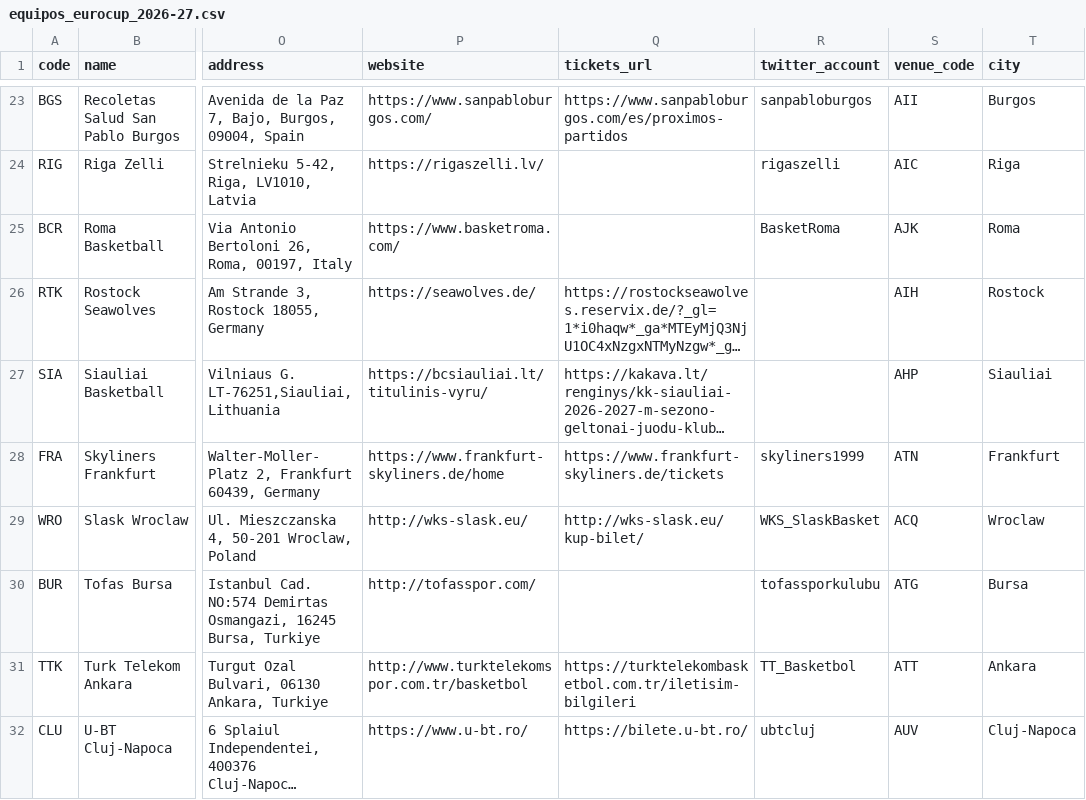
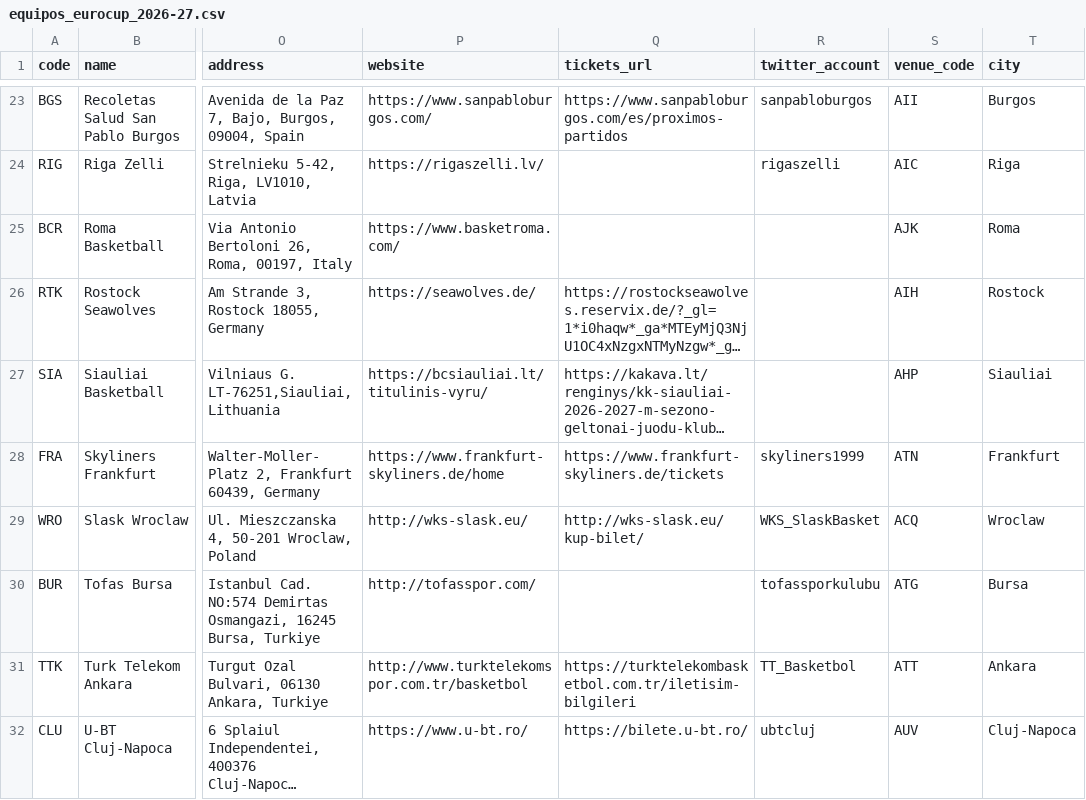
Before and after one commit to IvoVillanueva/EUROLIGAS, a CSV file: data/equipos_eurocup_2026-27.csv, drawn as a sheet; only a part is shown, gaps mark what is left out; long unchanged cells end in …; the diff names each change by its address in the sheet, - before the commit and + after, or states it on an @@ line.

```diff
--- a/data/equipos_eurocup_2026-27.csv
+++ b/data/equipos_eurocup_2026-27.csv
-R25 (twitter_account): BasketRoma
+R25 (twitter_account): (empty)
```
